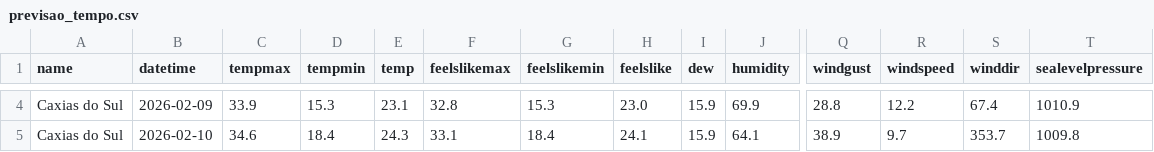
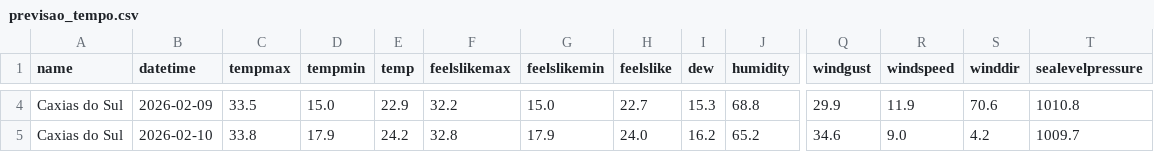
Before and after one commit to gui-andreis/airflow-tempo-projeto, a CSV file: data/raw/previsao_tempo.csv, drawn as a sheet; only a part is shown, gaps mark what is left out; the diff covers the shown part only; the diff names each change by its address in the sheet, - before the commit and + after, or states it on an @@ line.

```diff
--- a/data/raw/previsao_tempo.csv
+++ b/data/raw/previsao_tempo.csv
-C4 (tempmax): 33.9
+C4 (tempmax): 33.5
-D4 (tempmin): 15.3
+D4 (tempmin): 15.0
-E4 (temp): 23.1
+E4 (temp): 22.9
-F4 (feelslikemax): 32.8
+F4 (feelslikemax): 32.2
-G4 (feelslikemin): 15.3
+G4 (feelslikemin): 15.0
-H4 (feelslike): 23.0
+H4 (feelslike): 22.7
-I4 (dew): 15.9
+I4 (dew): 15.3
-J4 (humidity): 69.9
+J4 (humidity): 68.8
-Q4 (windgust): 28.8
+Q4 (windgust): 29.9
-R4 (windspeed): 12.2
+R4 (windspeed): 11.9
-S4 (winddir): 67.4
+S4 (winddir): 70.6
-T4 (sealevelpressure): 1010.9
+T4 (sealevelpressure): 1010.8
-C5 (tempmax): 34.6
+C5 (tempmax): 33.8
-D5 (tempmin): 18.4
+D5 (tempmin): 17.9
-E5 (temp): 24.3
+E5 (temp): 24.2
-F5 (feelslikemax): 33.1
+F5 (feelslikemax): 32.8
-G5 (feelslikemin): 18.4
+G5 (feelslikemin): 17.9
-H5 (feelslike): 24.1
+H5 (feelslike): 24.0
-I5 (dew): 15.9
+I5 (dew): 16.2
-J5 (humidity): 64.1
+J5 (humidity): 65.2
-Q5 (windgust): 38.9
+Q5 (windgust): 34.6
-R5 (windspeed): 9.7
+R5 (windspeed): 9.0
-S5 (winddir): 353.7
+S5 (winddir): 4.2
-T5 (sealevelpressure): 1009.8
+T5 (sealevelpressure): 1009.7
```
Also changed, not shown: 129 edited cells elsewhere in this file, data/processed/previsao_tempo_limpo.csv, 19 other files.
